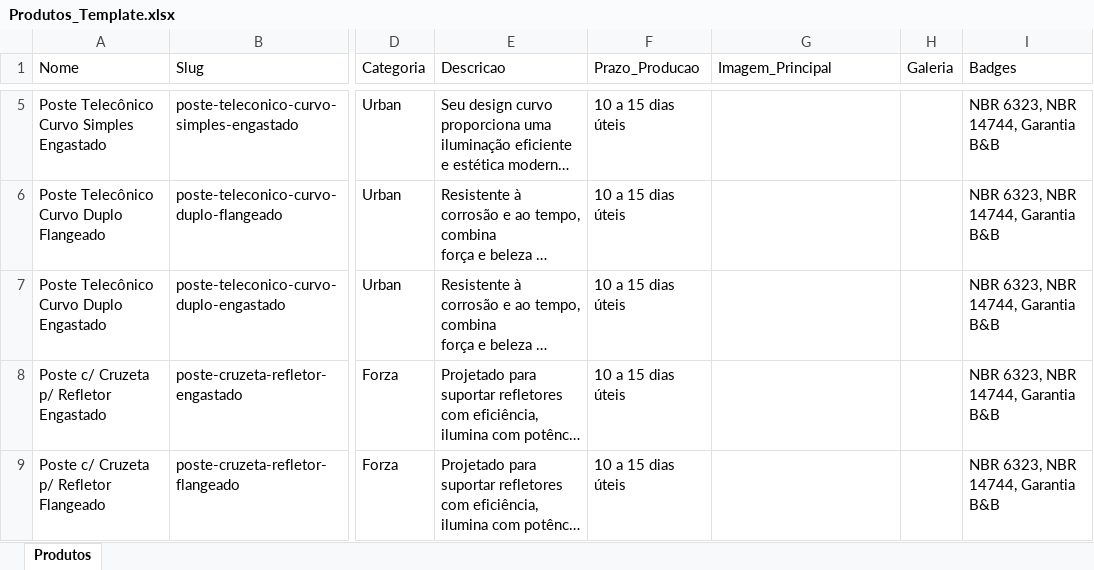
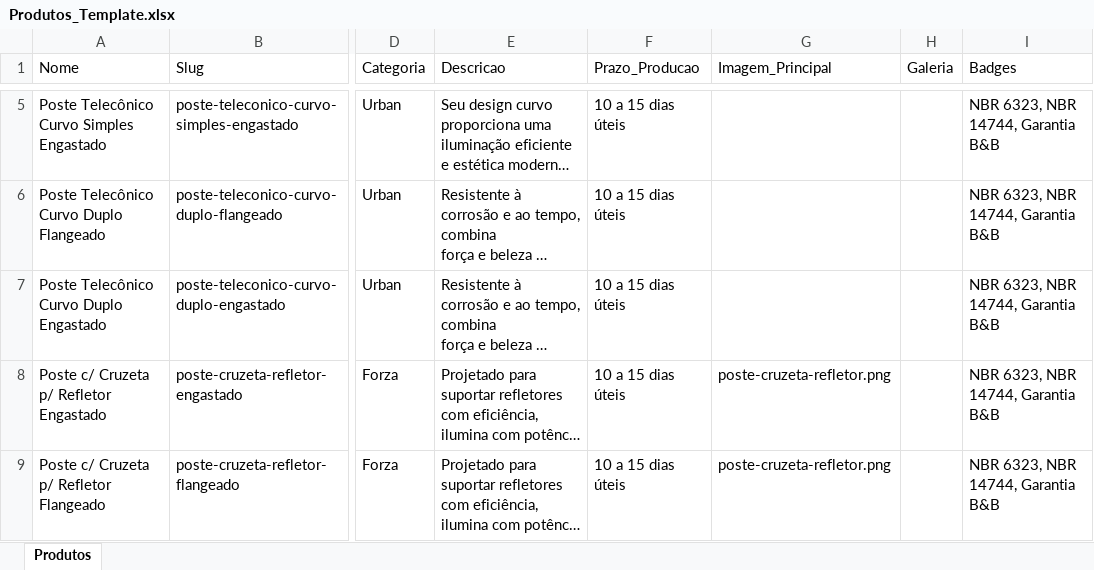
Before and after one commit to agenciageraleads/bnb-iluminacao-site, an Excel workbook: Produtos_Template.xlsx, sheet Produtos, drawn as a sheet; only a part is shown, gaps mark what is left out; long unchanged cells end in …; values as stored, in another font and other column widths than the file's, no borders; the diff covers the shown part only; the diff names each change by its address in the sheet, - before the commit and + after, or states it on an @@ line.

```diff
--- a/Produtos_Template.xlsx (sheet Produtos)
+++ b/Produtos_Template.xlsx (sheet Produtos)
-G8:G9 (Imagem_Principal): (empty)
+G8:G9 (Imagem_Principal): poste-cruzeta-refletor.png
```
Also changed, not shown: 4 added rows, 1 removed row and 41 edited cells elsewhere in this sheet, products-to-import.xlsx, 41 other files.
